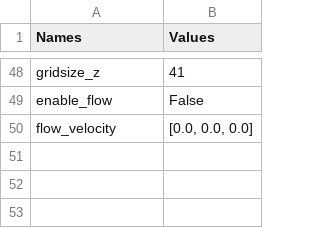
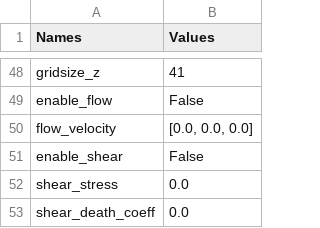
Before and after one commit to alfredohernandezinostroza/MetaSpread, a CSV file: simulations_configs.csv, drawn as a sheet; only a part is shown, gaps mark what is left out.

Commit message:
Phase 2 (2/3): shear-dependent survival of circulating clusters
Model a chip's wall shear killing tumour cells in circulation: when enable_shear
is set, get_cluster_survival_probability scales the base survival probability by
exp(-shear_death_coeff * shear_stress), which lies in (0, 1]. Off by default, so
the returned probability — and thus the default run — is unchanged and stays
byte-identical to the golden output.

- cancermodel.py: compute the base survival first, then apply the gated shear
  factor before returning (the off path returns the same value as before).
- configs.py: add enable_shear / shear_stress / shear_death_coeff with inert
  defaults and gated non-negativity checks (which keep the factor in (0, 1]).
- simulations_configs.csv: add the feature-off rows.
- tests/test_phase2.py: analytic check that survival is scaled by the expected
  factor and is monotone in shear, plus a fast deterministic Monte-Carlo over the
  model's exact survival predicate showing fewer survivors under shear.

Verified: 53 tests pass; the 210-step seed-42 default run reproduces the golden
CellsData.csv / ECM / MMP2 checksums byte-for-byte.

```diff
--- a/simulations_configs.csv
+++ b/simulations_configs.csv
@@ -50 +50,4 @@ enable_flow,False
 flow_velocity,"[0.0, 0.0, 0.0]"
+enable_shear,False
+shear_stress,0.0
+shear_death_coeff,0.0
```
Also changed, not shown: 3 other files.
